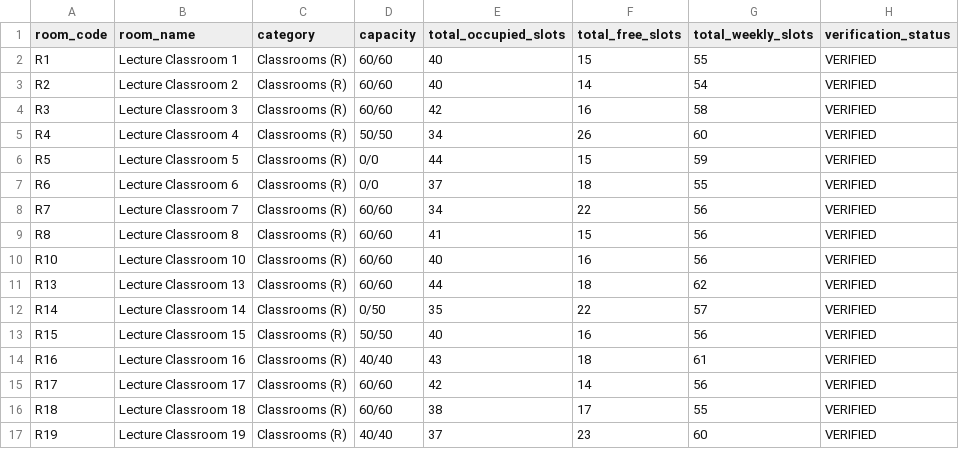
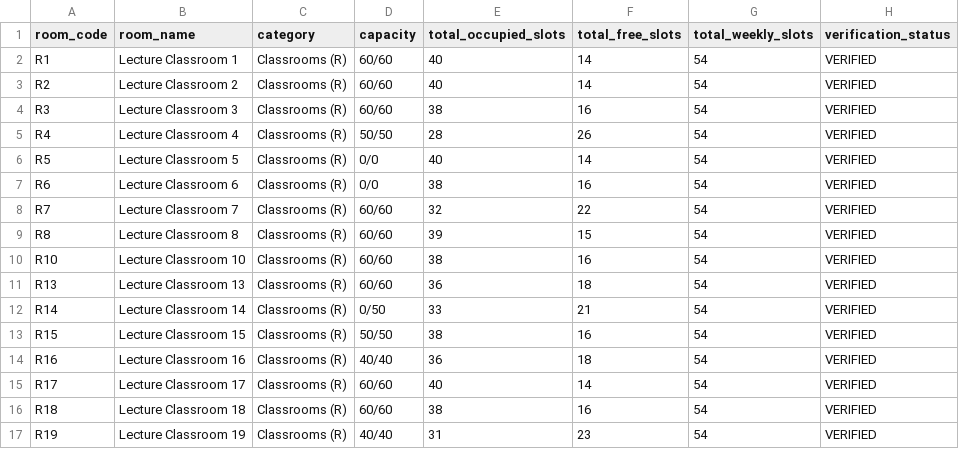
Before and after one commit to anand-srcc/srcc-free-classrooms, a CSV file: room_mapping_audit.csv, drawn as a sheet; only a part is shown; the diff covers the shown part only.

```diff
--- a/room_mapping_audit.csv
+++ b/room_mapping_audit.csv
@@ -1,17 +1,17 @@
 room_code,room_name,category,capacity,total_occupied_slots,total_free_slots,total_weekly_slots,verification_status
-R1,Lecture Classroom 1,Classrooms (R),60/60,40,15,55,VERIFIED
+R1,Lecture Classroom 1,Classrooms (R),60/60,40,14,54,VERIFIED
 R2,Lecture Classroom 2,Classrooms (R),60/60,40,14,54,VERIFIED
-R3,Lecture Classroom 3,Classrooms (R),60/60,42,16,58,VERIFIED
-R4,Lecture Classroom 4,Classrooms (R),50/50,34,26,60,VERIFIED
-R5,Lecture Classroom 5,Classrooms (R),0/0,44,15,59,VERIFIED
-R6,Lecture Classroom 6,Classrooms (R),0/0,37,18,55,VERIFIED
-R7,Lecture Classroom 7,Classrooms (R),60/60,34,22,56,VERIFIED
-R8,Lecture Classroom 8,Classrooms (R),60/60,41,15,56,VERIFIED
-R10,Lecture Classroom 10,Classrooms (R),60/60,40,16,56,VERIFIED
-R13,Lecture Classroom 13,Classrooms (R),60/60,44,18,62,VERIFIED
-R14,Lecture Classroom 14,Classrooms (R),0/50,35,22,57,VERIFIED
-R15,Lecture Classroom 15,Classrooms (R),50/50,40,16,56,VERIFIED
-R16,Lecture Classroom 16,Classrooms (R),40/40,43,18,61,VERIFIED
-R17,Lecture Classroom 17,Classrooms (R),60/60,42,14,56,VERIFIED
-R18,Lecture Classroom 18,Classrooms (R),60/60,38,17,55,VERIFIED
-R19,Lecture Classroom 19,Classrooms (R),40/40,37,23,60,VERIFIED
+R3,Lecture Classroom 3,Classrooms (R),60/60,38,16,54,VERIFIED
+R4,Lecture Classroom 4,Classrooms (R),50/50,28,26,54,VERIFIED
+R5,Lecture Classroom 5,Classrooms (R),0/0,40,14,54,VERIFIED
+R6,Lecture Classroom 6,Classrooms (R),0/0,38,16,54,VERIFIED
+R7,Lecture Classroom 7,Classrooms (R),60/60,32,22,54,VERIFIED
+R8,Lecture Classroom 8,Classrooms (R),60/60,39,15,54,VERIFIED
+R10,Lecture Classroom 10,Classrooms (R),60/60,38,16,54,VERIFIED
+R13,Lecture Classroom 13,Classrooms (R),60/60,36,18,54,VERIFIED
+R14,Lecture Classroom 14,Classrooms (R),0/50,33,21,54,VERIFIED
+R15,Lecture Classroom 15,Classrooms (R),50/50,38,16,54,VERIFIED
+R16,Lecture Classroom 16,Classrooms (R),40/40,36,18,54,VERIFIED
+R17,Lecture Classroom 17,Classrooms (R),60/60,40,14,54,VERIFIED
+R18,Lecture Classroom 18,Classrooms (R),60/60,38,16,54,VERIFIED
+R19,Lecture Classroom 19,Classrooms (R),40/40,31,23,54,VERIFIED
```
Also changed, not shown: 3 added rows, 3 removed rows, 1 moved row and 77 edited cells elsewhere in this file, faculty_mapping_audit.csv, sec_vac_audit.csv, 21 other files.
